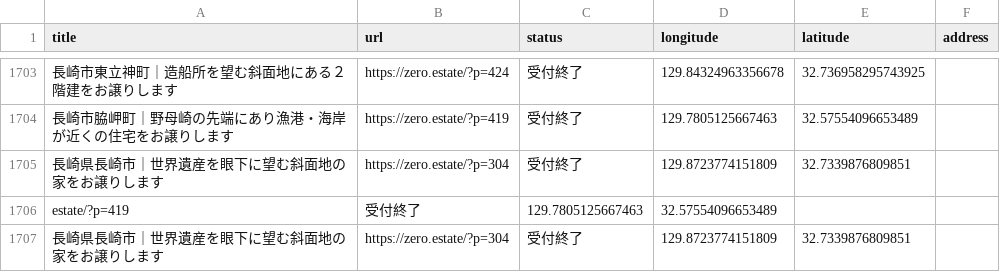
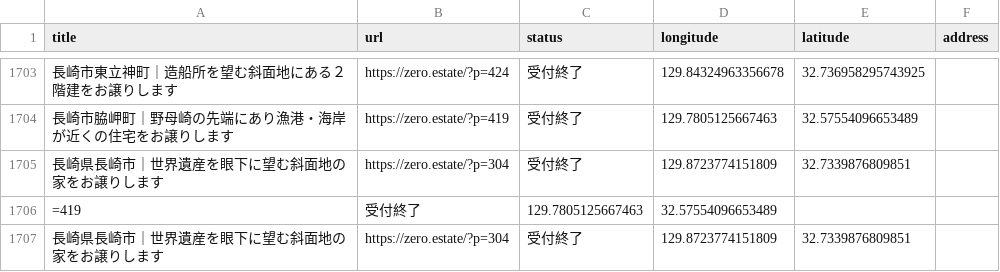
Before and after one commit to 5ym/zero-owner, a CSV file: map.csv, drawn as a sheet; only a part is shown, gaps mark what is left out; the diff covers the shown part only.

```diff
--- a/map.csv
+++ b/map.csv
@@ -1705,3 +1705,3 @@ title,url,status,longitude,latitude,address
 "長崎県長崎市｜世界遺産を眼下に望む斜面地の家をお譲りします",https://zero.estate/?p=304,受付終了,129.8723774151809,32.7339876809851,
-estate/?p=419,受付終了,129.7805125667463,32.57554096653489,
+=419,受付終了,129.7805125667463,32.57554096653489,
 "長崎県長崎市｜世界遺産を眼下に望む斜面地の家をお譲りします",https://zero.estate/?p=304,受付終了,129.8723774151809,32.7339876809851,
```
Also changed, not shown: 5 edited cells elsewhere in this file.
